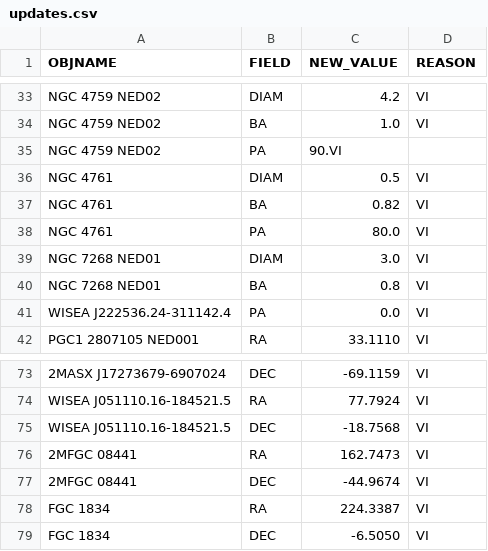
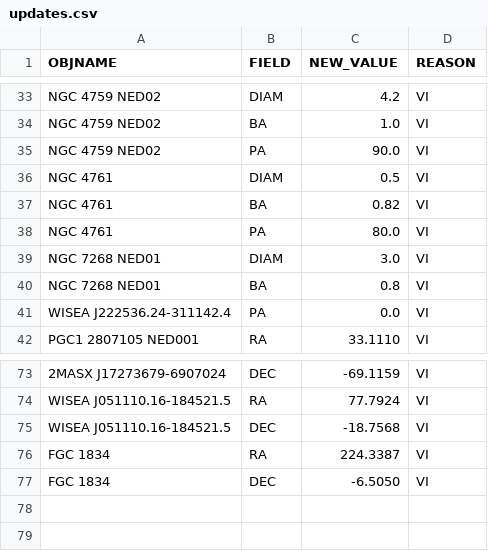
Before and after one commit to moustakas/SGA, a CSV file: py/SGA/data/SGA2025/overlays/v0.60/updates.csv, drawn as a sheet; only a part is shown, gaps mark what is left out.

```diff
--- a/py/SGA/data/SGA2025/overlays/v0.60/updates.csv
+++ b/py/SGA/data/SGA2025/overlays/v0.60/updates.csv
@@ -34,3 +34,3 @@ NGC 4759 NED02,DIAM,4.2,VI
 NGC 4759 NED02,BA,1.0,VI
-NGC 4759 NED02,PA,90.VI
+NGC 4759 NED02,PA,90.0,VI
 NGC 4761,DIAM,0.5,VI
@@ -75,4 +75,2 @@ WISEA J051110.16-184521.5,RA,77.7924,VI
 WISEA J051110.16-184521.5,DEC,-18.7568,VI
-2MFGC 08441,RA,162.7473,VI
-2MFGC 08441,DEC,-44.9674,VI
 FGC 1834,RA,224.3387,VI
```
Also changed, not shown: 2 other files.
